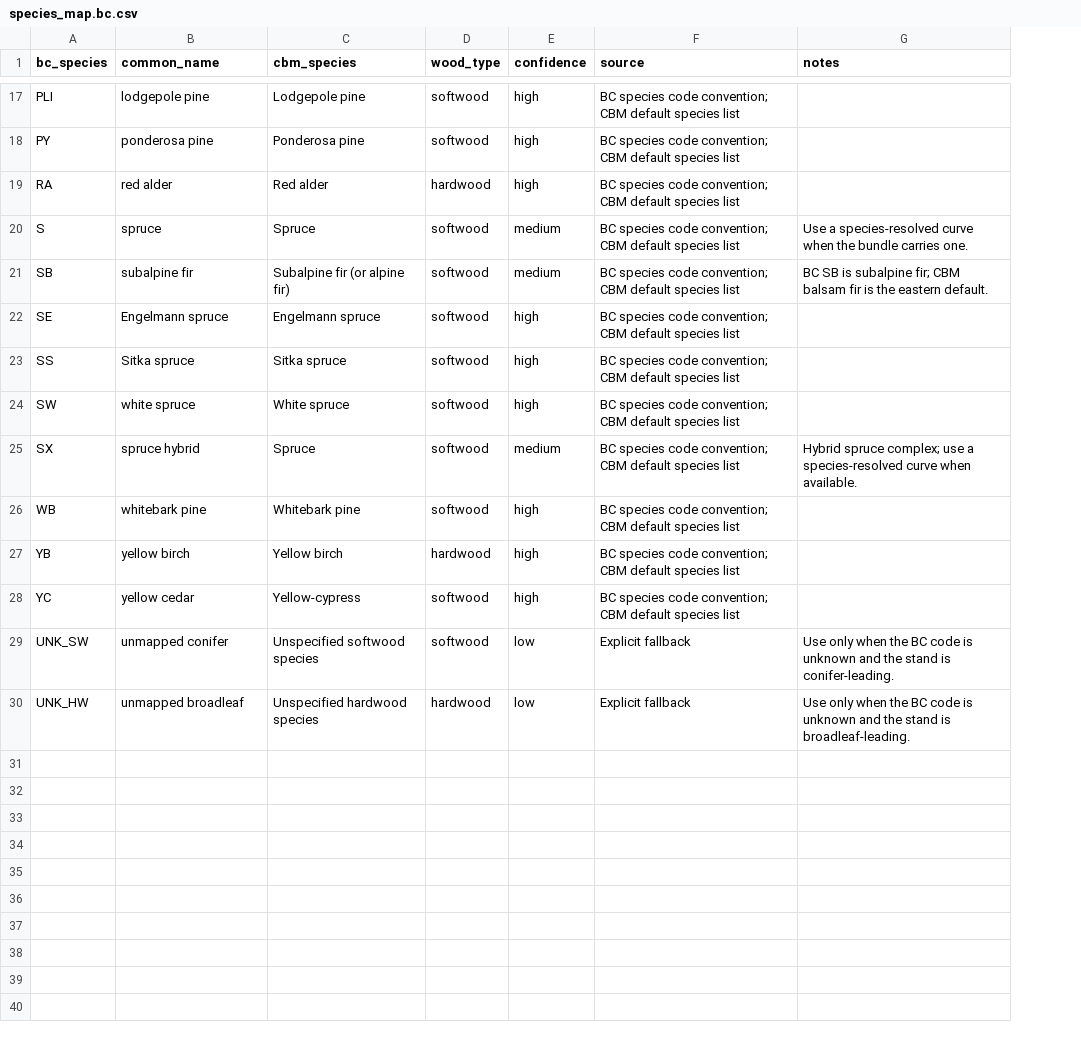
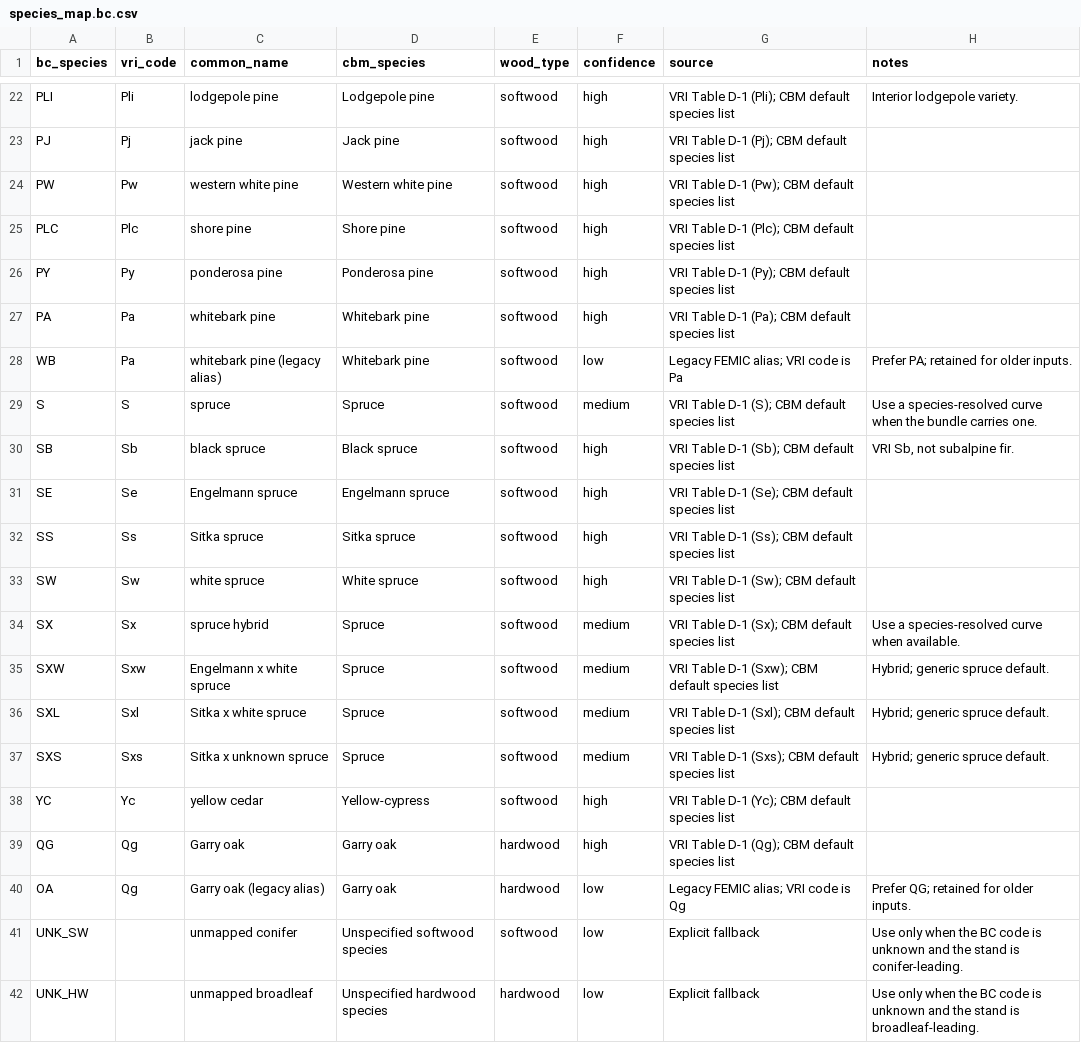
Before and after one commit to UBC-FRESH/femic, a CSV file: config/carbon/species_map.bc.csv, drawn as a sheet; only a part is shown, gaps mark what is left out; removed rows and columns are numbered as before the commit, all else as after; the diff covers the shown part only; the diff names each change by its address in the sheet, - before the commit and + after, or states it on an @@ line.

```diff
--- a/config/carbon/species_map.bc.csv
+++ b/config/carbon/species_map.bc.csv
+column B (vri_code), row 22: Pli; row 26: Py; rows 29-34: S | Sb | Se | Ss | Sw | Sx; row 38: Yc
-G22 (source): BC species code convention; CBM default…
+G22 (source): VRI Table D-1 (Pli); CBM default…
-H22 (notes): (empty)
+H22 (notes): Interior lodgepole variety.
+row 23: PJ | Pj | jack pine | Jack pine | softwood | high | VRI Table D-1 (Pj); CBM default species list
+row 24: PW | Pw | western white pine | Western white pine | softwood | high | VRI Table D-1 (Pw); CBM default species list
+row 25: PLC | Plc | shore pine | Shore pine | softwood | high | VRI Table D-1 (Plc); CBM default species list
-G26 (source): BC species code convention; CBM default…
+G26 (source): VRI Table D-1 (Py); CBM default…
-row 19: RA | red alder | Red alder | hardwood | high | BC species code convention; CBM default species list
+row 27: PA | Pa | whitebark pine | Whitebark pine | softwood | high | VRI Table D-1 (Pa); CBM default species list
+row 28: WB | Pa | whitebark pine (legacy alias) | Whitebark pine | softwood | low | Legacy FEMIC alias; VRI code is Pa | Prefer PA; retained for older inputs.
-G29 (source): BC species code convention; CBM default…
+G29 (source): VRI Table D-1 (S); CBM default…
-C30 (common_name): subalpine fir
+C30 (common_name): black spruce
-D30 (cbm_species): Subalpine fir (or alpine fir)
+D30 (cbm_species): Black spruce
-F30 (confidence): medium
+F30 (confidence): high
-G30 (source): BC species code convention; CBM default…
+G30 (source): VRI Table D-1 (Sb); CBM default…
-H30 (notes): BC SB is subalpine fir; CBM balsam fir is the eastern default.
+H30 (notes): VRI Sb, not subalpine fir.
-G31 (source): BC species code convention; CBM default…
+G31 (source): VRI Table D-1 (Se); CBM default…
-G32 (source): BC species code convention; CBM default…
+G32 (source): VRI Table D-1 (Ss); CBM default…
-G33 (source): BC species code convention; CBM default…
+G33 (source): VRI Table D-1 (Sw); CBM default…
-G34 (source): BC species code convention; CBM default…
+G34 (source): VRI Table D-1 (Sx); CBM default…
-H34 (notes): Hybrid spruce complex; use a species-resolved…
+H34 (notes): Use a species-resolved…
-row 26: WB | whitebark pine | Whitebark pine | softwood | high | BC species code convention; CBM default species list
-row 27: YB | yellow birch | Yellow birch | hardwood | high | BC species code convention; CBM default species list
+row 35: SXW | Sxw | Engelmann x white spruce | Spruce | softwood | medium | VRI Table D-1 (Sxw); CBM default species list | Hybrid; generic spruce default.
+row 36: SXL | Sxl | Sitka x white spruce | Spruce | softwood | medium | VRI Table D-1 (Sxl); CBM default species list | Hybrid; generic spruce default.
+row 37: SXS | Sxs | Sitka x unknown spruce | Spruce | softwood | medium | VRI Table D-1 (Sxs); CBM default species list | Hybrid; generic spruce default.
-G38 (source): BC species code convention; CBM default…
+G38 (source): VRI Table D-1 (Yc); CBM default…
+row 39: QG | Qg | Garry oak | Garry oak | hardwood | high | VRI Table D-1 (Qg); CBM default species list
+row 40: OA | Qg | Garry oak (legacy alias) | Garry oak | hardwood | low | Legacy FEMIC alias; VRI code is Qg | Prefer QG; retained for older inputs.
```
Also changed, not shown: 7 added rows, 2 removed rows and 22 edited cells elsewhere in this file, config/carbon/disturbance_map.bc.csv, config/carbon/eco_boundary.bc.csv, 23 other files.
